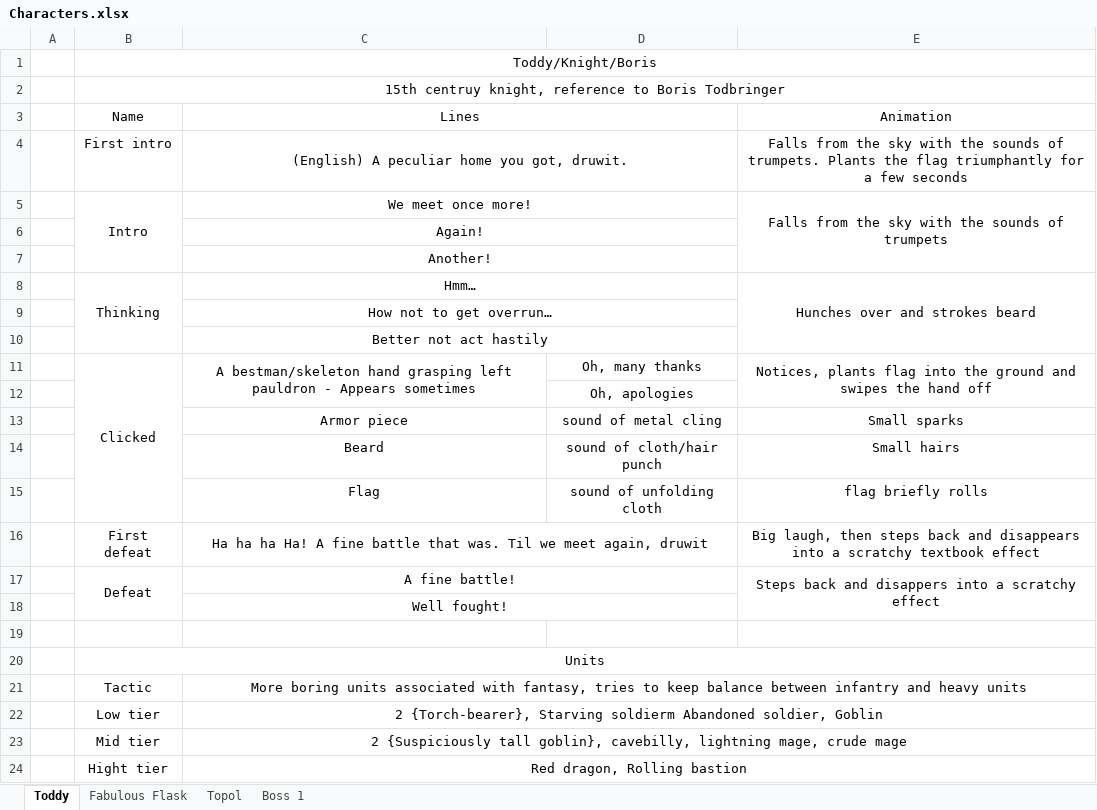
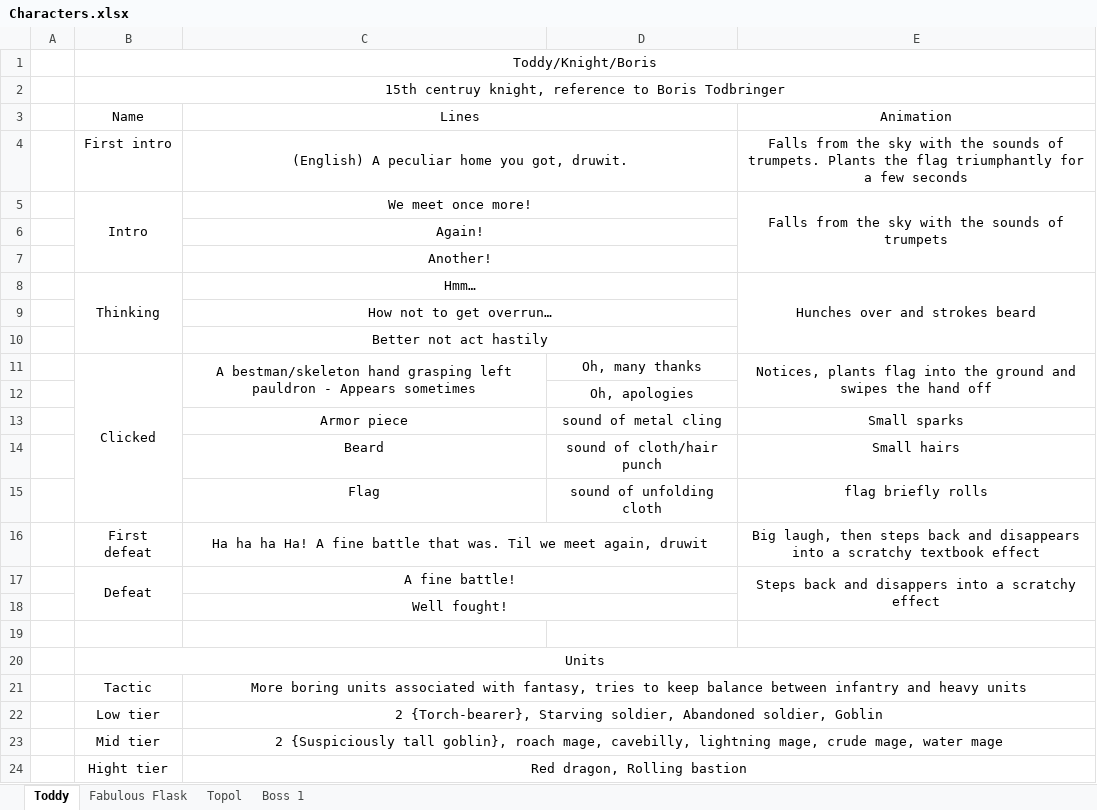
Before and after one commit to Meeyatta/Project-board, an Excel workbook: Docs/Characters.xlsx, sheet Toddy, drawn as a sheet; values as stored, in another font and other column widths than the file's, no borders; the diff names each change by its address in the sheet, - before the commit and + after, or states it on an @@ line.

```diff
--- a/Docs/Characters.xlsx (sheet Toddy)
+++ b/Docs/Characters.xlsx (sheet Toddy)
-C22: …{Torch-bearer}, Starving soldierm Abandoned soldier,…
+C22: …{Torch-bearer}, Starving soldier, Abandoned soldier,…
-C23: …tall goblin}, cavebilly, lightning mage, crude mage
+C23: …tall goblin}, roach mage, cavebilly, lightning mage, crude mage, water mage
```
Also changed, not shown: Docs/Abilities.xlsx, Docs/Items.xlsx, 2 other files.
